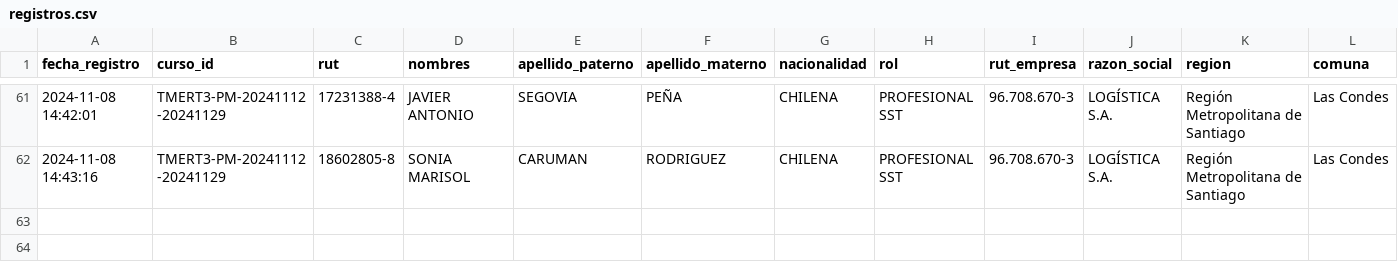
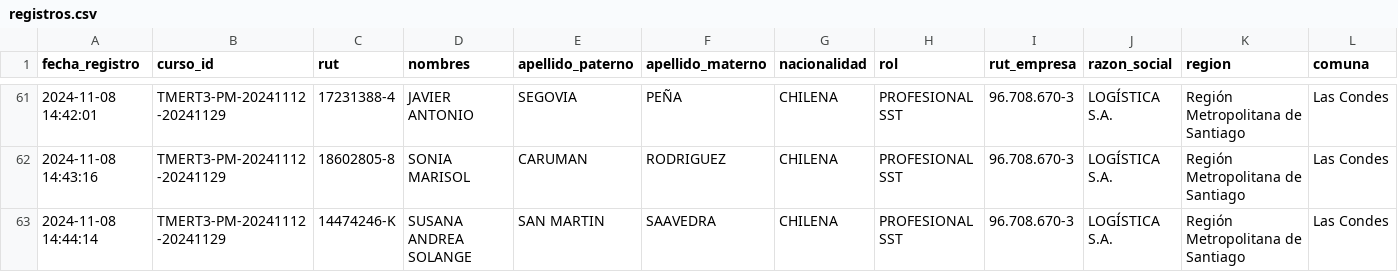
Before and after one commit to DVicenteC/InscripcionCursoTMERT, a CSV file: data/registros.csv, drawn as a sheet; only a part is shown, gaps mark what is left out; rows hold the shown columns only; the diff names each change by its address in the sheet, - before the commit and + after, or states it on an @@ line.

Commit message:
Nuevo registro 2024-11-08 14:44:14.228131

```diff
--- a/data/registros.csv
+++ b/data/registros.csv
+row 63: 2024-11-08 14:44:14 | TMERT3-PM-20241112-20241129 | 14474246-K | SUSANA ANDREA SOLANGE | SAN MARTIN | SAAVEDRA | CHILENA | PROFESIONAL SST | 96.708.670-3 | LOGÍSTICA S.A. | Región Metropolitana de Santiago | Las Condes
```
